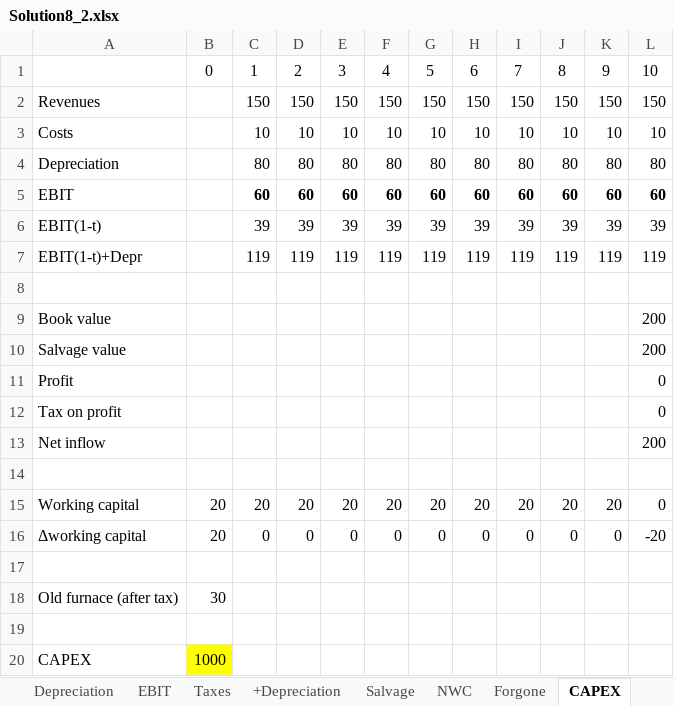
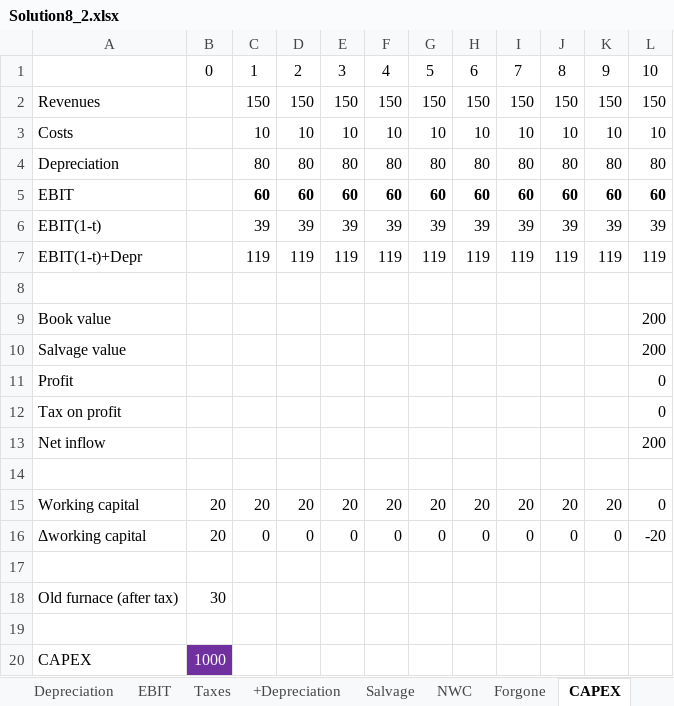
Before and after one commit to Conj34/Conj34.github.io, an Excel workbook: docs/Documents_files/FM250/Solution8_2.xlsx, sheet CAPEX, drawn as a sheet; values as stored, in another font and other column widths than the file's, no borders; the diff names each change by its address in the sheet, - before the commit and + after, or states it on an @@ line.

```diff
--- a/docs/Documents_files/FM250/Solution8_2.xlsx (sheet CAPEX)
+++ b/docs/Documents_files/FM250/Solution8_2.xlsx (sheet CAPEX)
@@ B20 fill: #FFFF00 → #7030A0, text colour: black → #FFFFFF @@
```
Also changed, not shown: sheet NWC, sheet Revenues, sheet NPV, sheet Costs, sheet Depreciation, sheet Taxes, 3 more sheets, docs/Documents_files/FM250/Solution8_1.xlsx, 13 other files.
